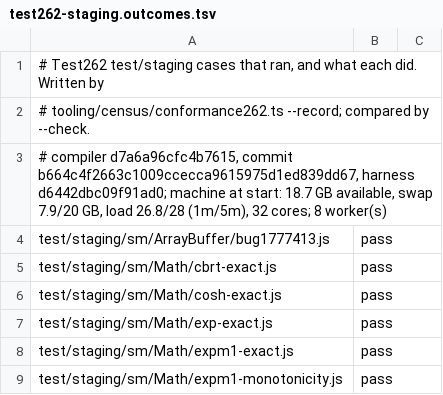
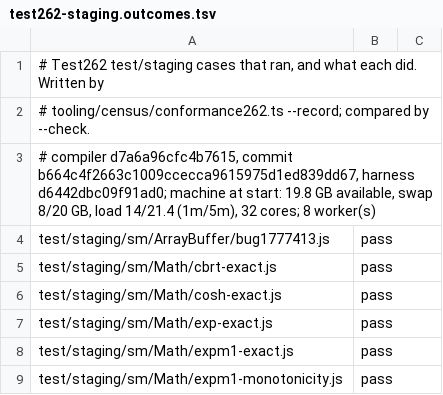
Before and after one commit to AkisArou/nts, a TSV file: tooling/census/test262-staging.outcomes.tsv, drawn as a sheet; only a part is shown.

```diff
--- a/tooling/census/test262-staging.outcomes.tsv
+++ b/tooling/census/test262-staging.outcomes.tsv
@@ -2,3 +2,3 @@
 # tooling/census/conformance262.ts --record; compared by --check.
-# compiler d7a6a96cfc4b7615, commit b664c4f2663c1009ccecca9615975d1ed839dd67, harness d6442dbc09f91ad0; machine at start: 18.7 GB available, swap 7.9/20 GB, load 26.8/28 (1m/5m), 32 cores; 8 worker(s)
+# compiler d7a6a96cfc4b7615, commit b664c4f2663c1009ccecca9615975d1ed839dd67, harness d6442dbc09f91ad0; machine at start: 19.8 GB available, swap 8/20 GB, load 14/21.4 (1m/5m), 32 cores; 8 worker(s)
 test/staging/sm/ArrayBuffer/bug1777413.js	pass	
```
Also changed, not shown: 2 other files.
